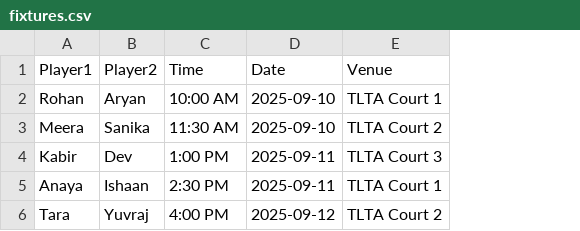
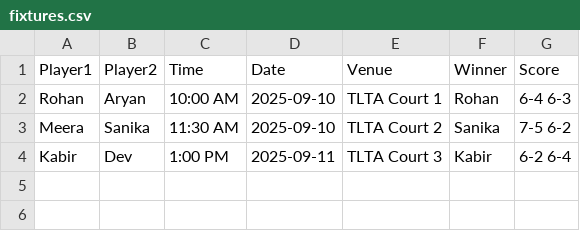
Before and after one commit to tltatennis/tltatennis.github.io, a CSV file: fixtures.csv, drawn as a sheet; removed rows and columns are numbered as before the commit, all else as after; the diff names each change by its address in the sheet, - before the commit and + after, or states it on an @@ line.

Commit message:
Update fixtures.csv

```diff
--- a/fixtures.csv
+++ b/fixtures.csv
+column F (Winner), rows 2-4: Rohan | Sanika | Kabir
+column G (Score), rows 2-4: 6-4 6-3 | 7-5 6-2 | 6-2 6-4
-row 5: Anaya | Ishaan | 2:30 PM | 2025-09-11 | TLTA Court 1
-row 6: Tara | Yuvraj | 4:00 PM | 2025-09-12 | TLTA Court 2
```
